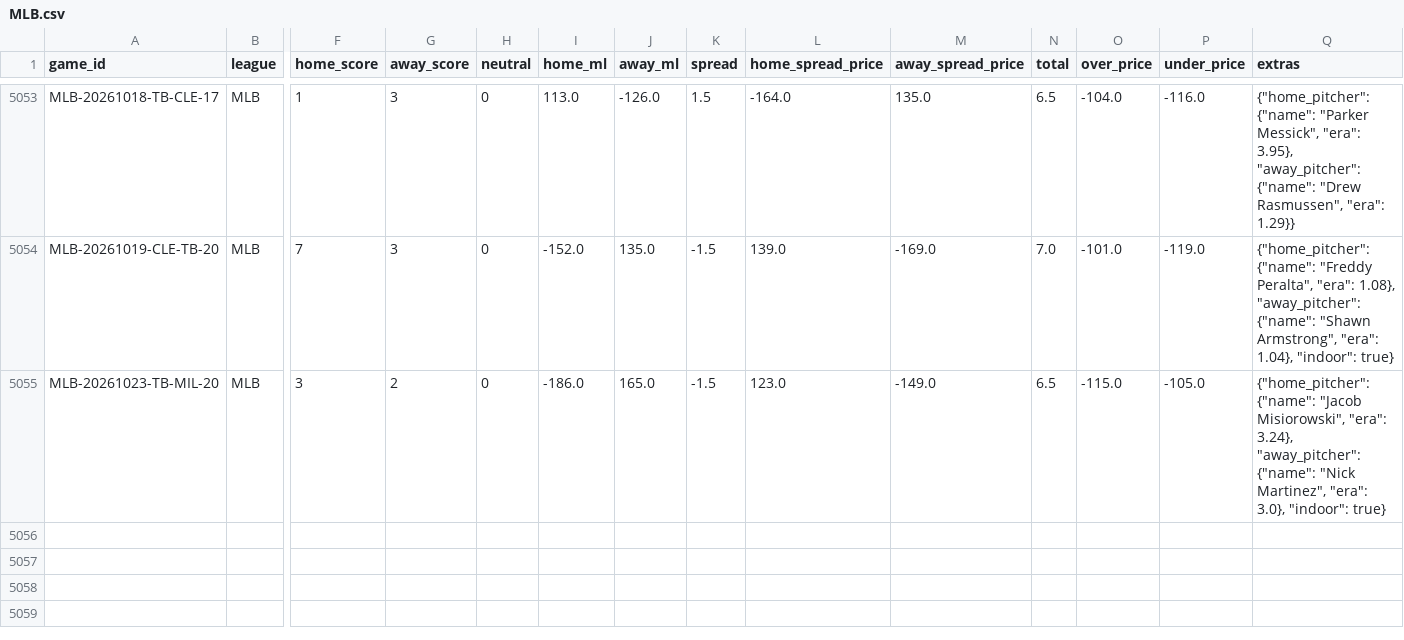
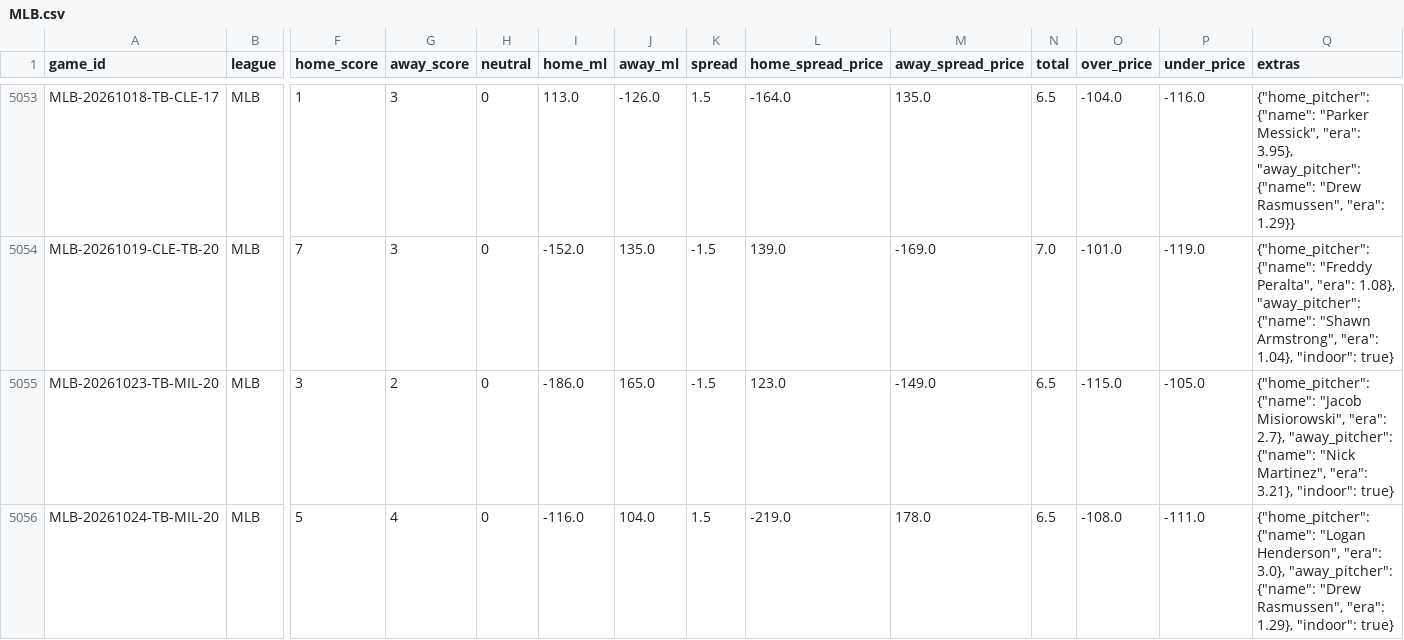
Before and after one commit to ElRico64/AlgoTradingBot, a CSV file: data/history/MLB.csv, drawn as a sheet; only a part is shown, gaps mark what is left out; rows hold the shown columns only; the diff names each change by its address in the sheet, - before the commit and + after, or states it on an @@ line.

```diff
--- a/data/history/MLB.csv
+++ b/data/history/MLB.csv
-Q5055 (extras): …Misiorowski", "era": 3.24}, "away_pitcher": {"name": "Nick Martinez", "era": 3.0}, "indoor": true}
+Q5055 (extras): …Misiorowski", "era": 2.7}, "away_pitcher": {"name": "Nick Martinez", "era": 3.21}, "indoor": true}
+row 5056: MLB-20261024-TB-MIL-20 | MLB | 5 | 4 | 0 | -116.0 | 104.0 | 1.5 | -219.0 | 178.0 | 6.5 | -108.0 | -111.0 | {"home_pitcher": {"name": "Logan Henderson", "era": 3.0}, "away_pitcher": {"name": "Drew Rasmussen", "era": 1.29}, "indoor": true}
```
Also changed, not shown: data/history/NBA.csv, data/history/NHL.csv, 4 other files.
